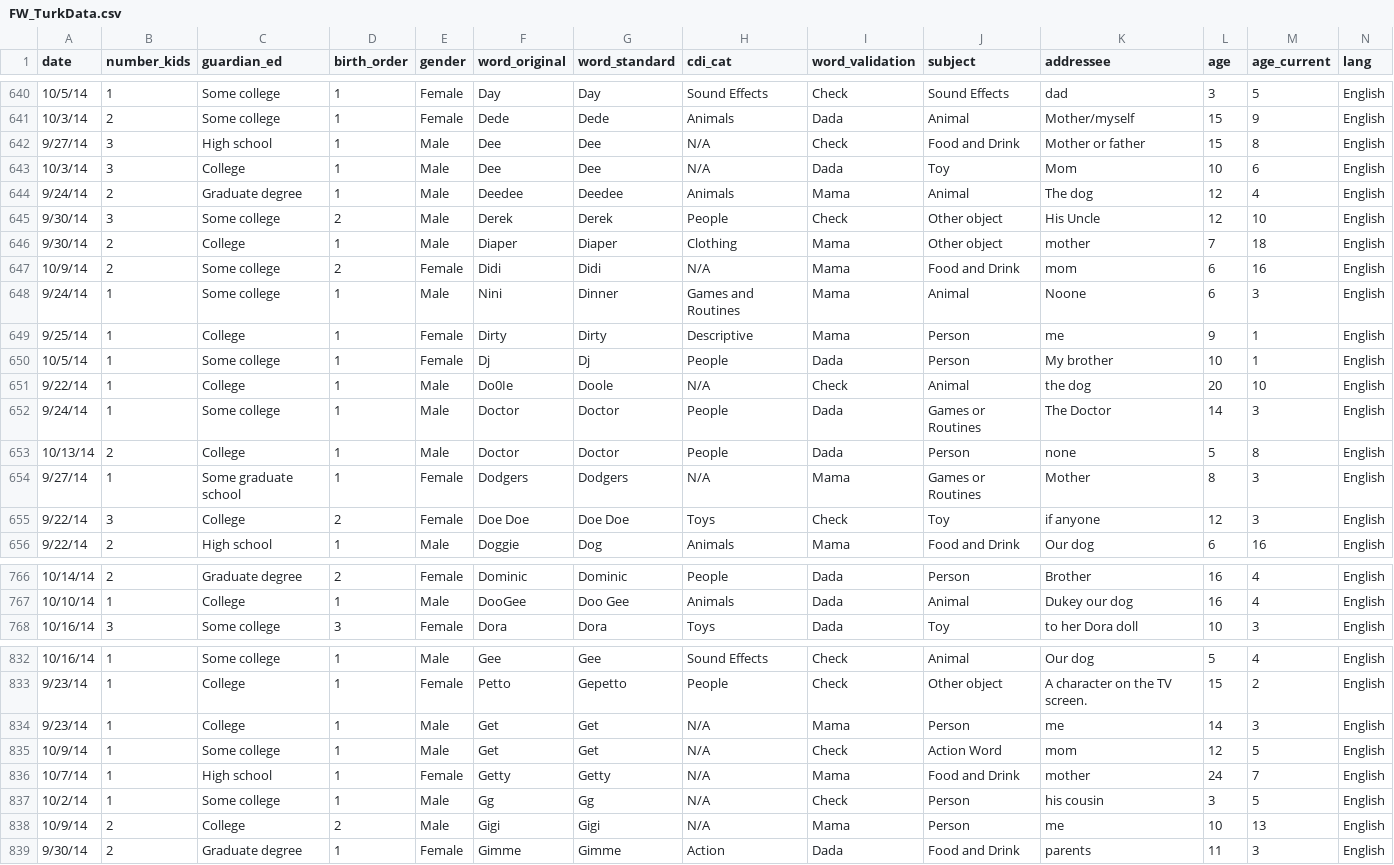
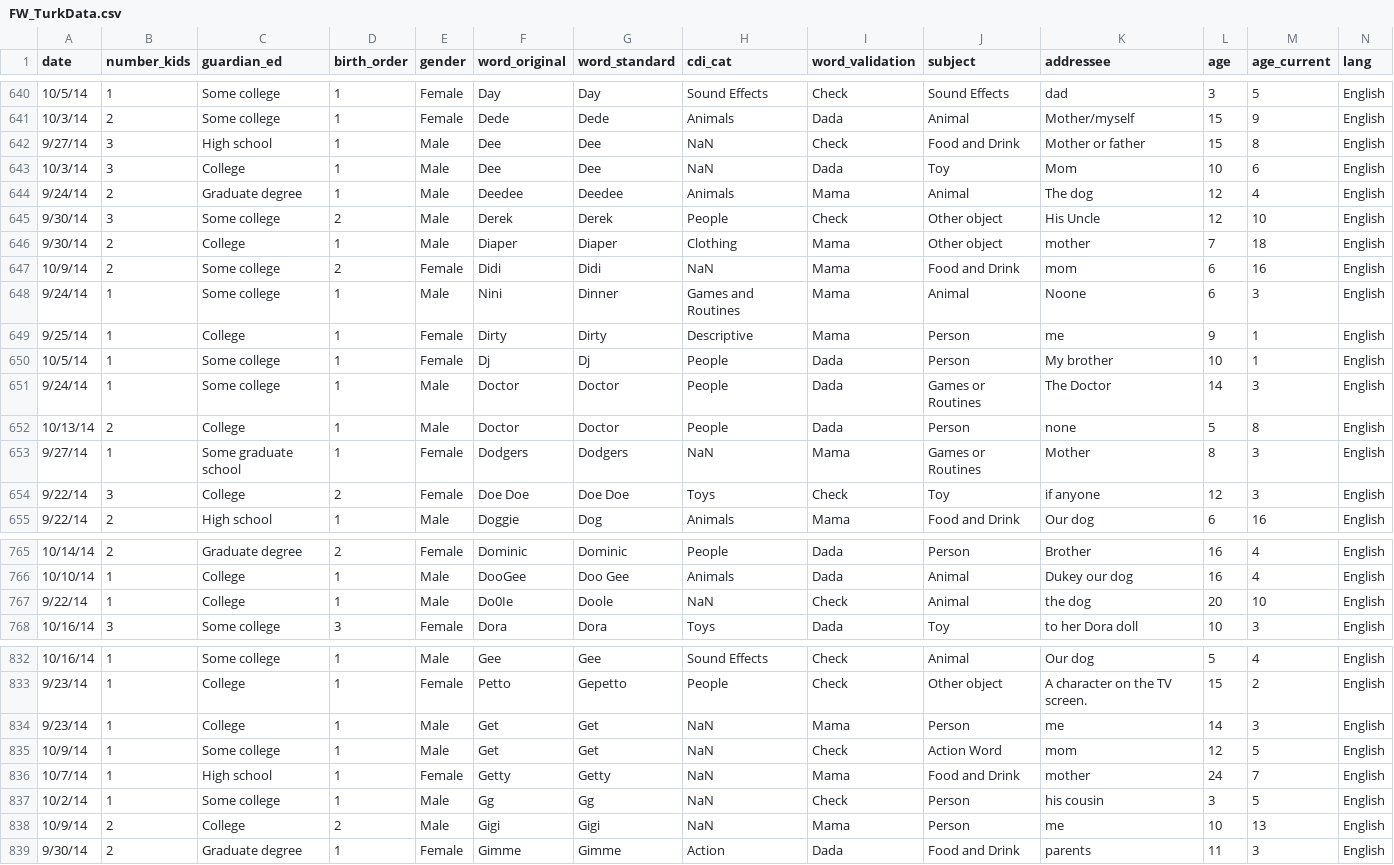
Before and after one commit to langcog/firstword, a CSV file: data/FW_TurkData.csv, drawn as a sheet; only a part is shown, gaps mark what is left out; removed rows and columns are numbered as before the commit, all else as after; rows hold the shown columns only; the diff covers the shown part only; the diff names each change by its address in the sheet, - before the commit and + after, or states it on an @@ line.

```diff
--- a/data/FW_TurkData.csv
+++ b/data/FW_TurkData.csv
-H642:H643 (cdi_cat): N/A
+H642:H643 (cdi_cat): NaN
-H647 (cdi_cat): N/A
+H647 (cdi_cat): NaN
-row 651: 9/22/14 | 1 | College | 1 | Male | Do0Ie | Doole | N/A | Check | Animal | the dog | 20 | 10 | English
-H653 (cdi_cat): N/A
+H653 (cdi_cat): NaN
+row 767: 9/22/14 | 1 | College | 1 | Male | Do0Ie | Doole | NaN | Check | Animal | the dog | 20 | 10 | English
-H834:H838 (cdi_cat): N/A
+H834:H838 (cdi_cat): NaN
```
Also changed, not shown: 80 edited cells elsewhere in this file, data/MVapp.csv, data/mbcdi.csv, 1 other file.
